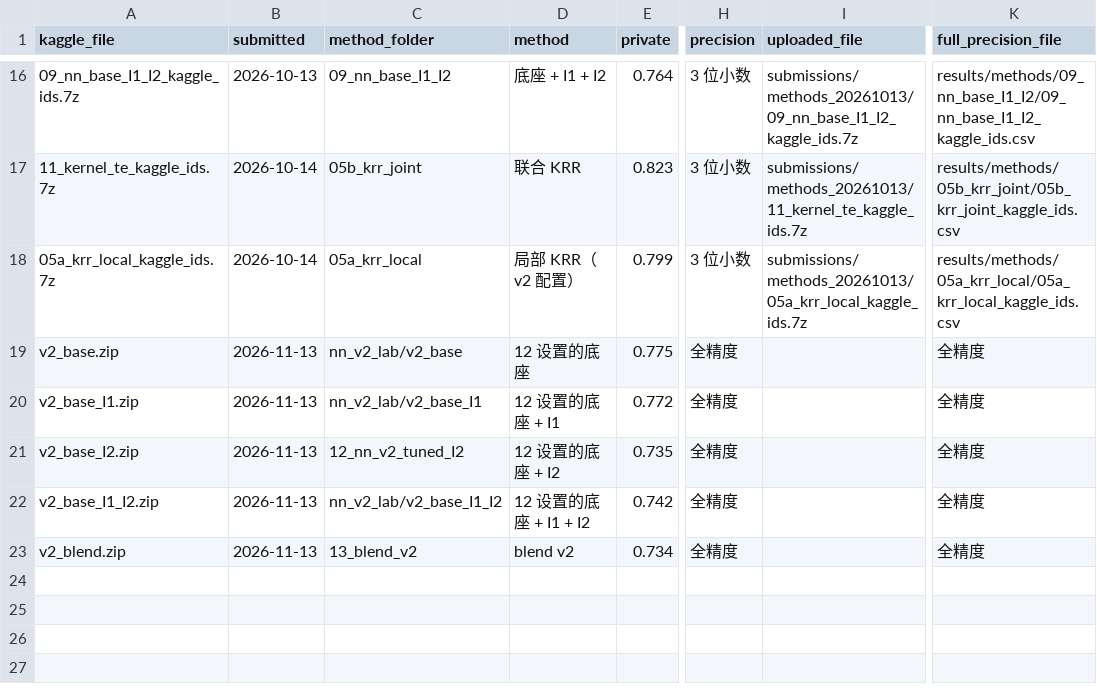
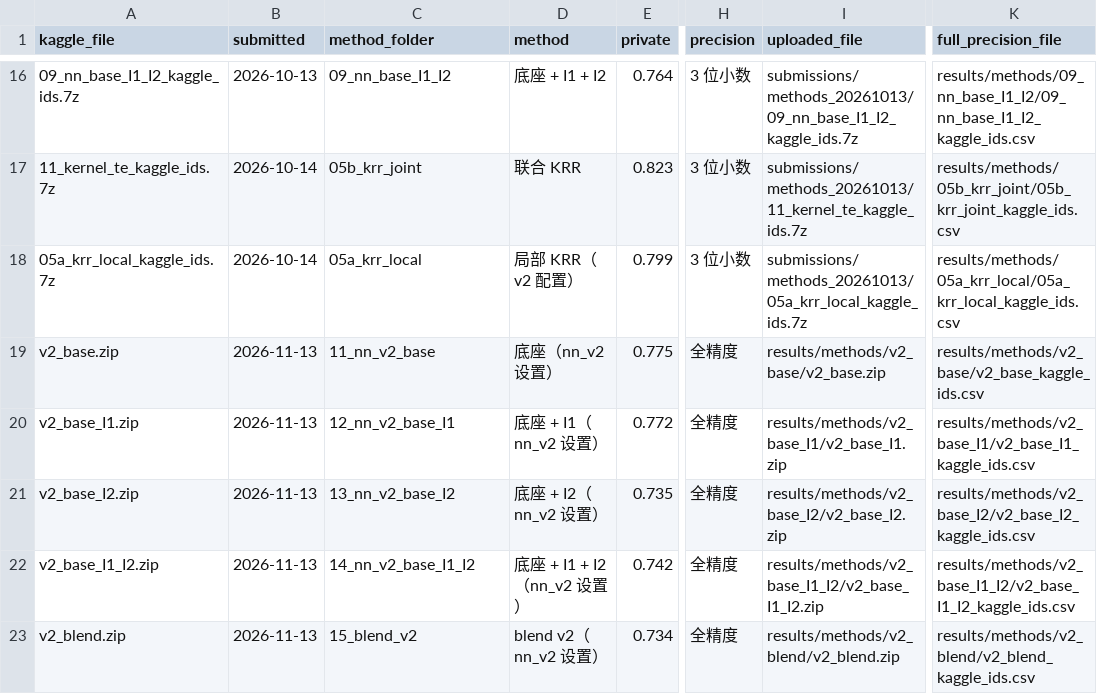
Before and after one commit to SQR-del/Assignment-for-Statistical-Learning-2026, a CSV file: results/kaggle_scores.csv, drawn as a sheet; only a part is shown, gaps mark what is left out; the diff names each change by its address in the sheet, - before the commit and + after, or states it on an @@ line.

```diff
--- a/results/kaggle_scores.csv
+++ b/results/kaggle_scores.csv
-C19 (method_folder): nn_v2_lab/v2_base
+C19 (method_folder): 11_nn_v2_base
-D19 (method): 12 设置的底座
+D19 (method): 底座（nn_v2 设置）
-I19 (uploaded_file): (empty)
+I19 (uploaded_file): results/methods/v2_base/v2_base.zip
-K19 (full_precision_file): 全精度
+K19 (full_precision_file): results/methods/v2_base/v2_base_kaggle_ids.csv
-C20 (method_folder): nn_v2_lab/v2_base_I1
+C20 (method_folder): 12_nn_v2_base_I1
-D20 (method): 12 设置的底座 + I1
+D20 (method): 底座 + I1（nn_v2 设置）
-I20 (uploaded_file): (empty)
+I20 (uploaded_file): results/methods/v2_base_I1/v2_base_I1.zip
-K20 (full_precision_file): 全精度
+K20 (full_precision_file): results/methods/v2_base_I1/v2_base_I1_kaggle_ids.csv
-C21 (method_folder): 12_nn_v2_tuned_I2
+C21 (method_folder): 13_nn_v2_base_I2
-D21 (method): 12 设置的底座 + I2
+D21 (method): 底座 + I2（nn_v2 设置）
-I21 (uploaded_file): (empty)
+I21 (uploaded_file): results/methods/v2_base_I2/v2_base_I2.zip
-K21 (full_precision_file): 全精度
+K21 (full_precision_file): results/methods/v2_base_I2/v2_base_I2_kaggle_ids.csv
-C22 (method_folder): nn_v2_lab/v2_base_I1_I2
+C22 (method_folder): 14_nn_v2_base_I1_I2
-D22 (method): 12 设置的底座 + I1 + I2
+D22 (method): 底座 + I1 + I2（nn_v2 设置）
-I22 (uploaded_file): (empty)
+I22 (uploaded_file): results/methods/v2_base_I1_I2/v2_base_I1_I2.zip
-K22 (full_precision_file): 全精度
+K22 (full_precision_file): results/methods/v2_base_I1_I2/v2_base_I1_I2_kaggle_ids.csv
-C23 (method_folder): 13_blend_v2
+C23 (method_folder): 15_blend_v2
-D23 (method): blend v2
+D23 (method): blend v2（nn_v2 设置）
-I23 (uploaded_file): (empty)
+I23 (uploaded_file): results/methods/v2_blend/v2_blend.zip
-K23 (full_precision_file): 全精度
+K23 (full_precision_file): results/methods/v2_blend/v2_blend_kaggle_ids.csv
```
Also changed, not shown: 29 other files.
